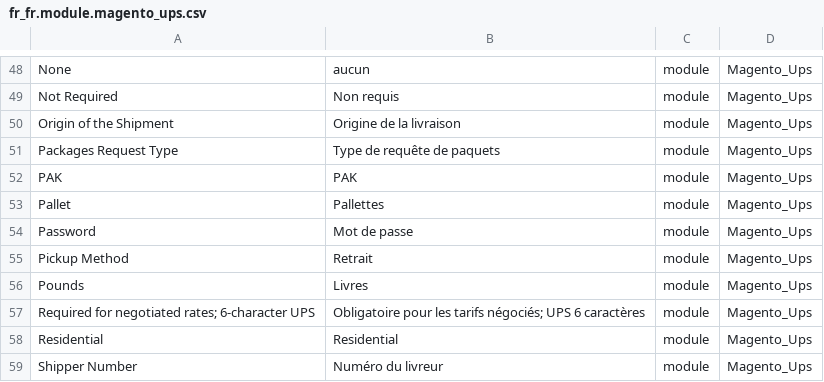
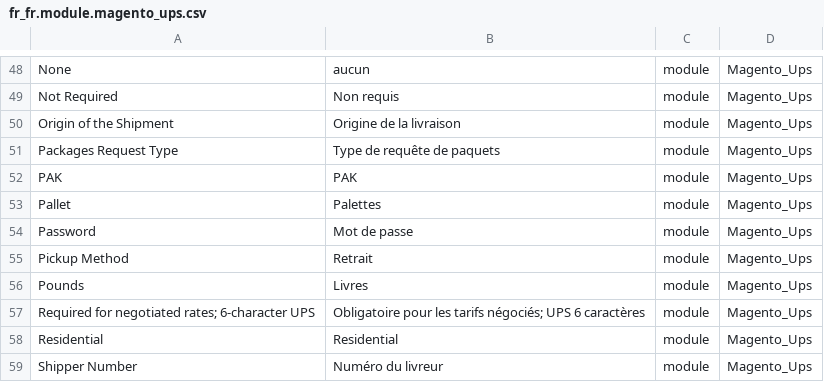
Before and after one commit to Imaginaerum/magento2-language-fr-fr, a CSV file: fr_fr.module.magento_ups.csv, drawn as a sheet; only a part is shown, gaps mark what is left out.

Commit message:
fix #280

```diff
--- a/fr_fr.module.magento_ups.csv
+++ b/fr_fr.module.magento_ups.csv
@@ -52,3 +52,3 @@
 "PAK","PAK",module,Magento_Ups
-"Pallet","Pallettes",module,Magento_Ups
+"Pallet","Palettes",module,Magento_Ups
 "Password","Mot de passe",module,Magento_Ups
```
